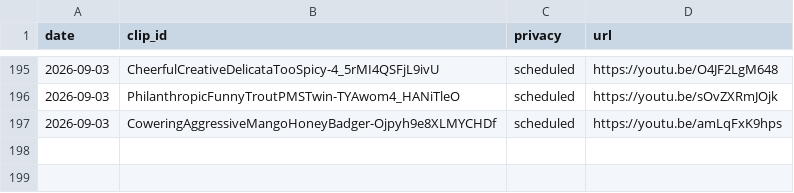
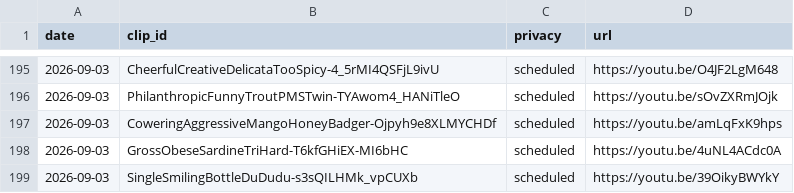
Before and after one commit to chat94534-oss/shorts-twitchclips, a CSV file: logs/history.csv, drawn as a sheet; only a part is shown, gaps mark what is left out.

```diff
--- a/logs/history.csv
+++ b/logs/history.csv
@@ -197 +197,3 @@ date,clip_id,privacy,url
 2026-09-03,CoweringAggressiveMangoHoneyBadger-Ojpyh9e8XLMYCHDf,scheduled,https://youtu.be/amLqFxK9hps
+2026-09-03,GrossObeseSardineTriHard-T6kfGHiEX-MI6bHC,scheduled,https://youtu.be/4uNL4ACdc0A
+2026-09-03,SingleSmilingBottleDuDudu-s3sQILHMk_vpCUXb,scheduled,https://youtu.be/39OikyBWYkY
```
Also changed, not shown: 1 other file.
